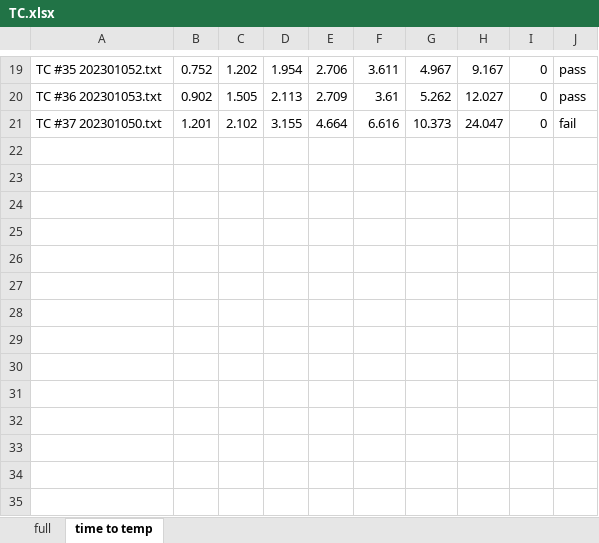
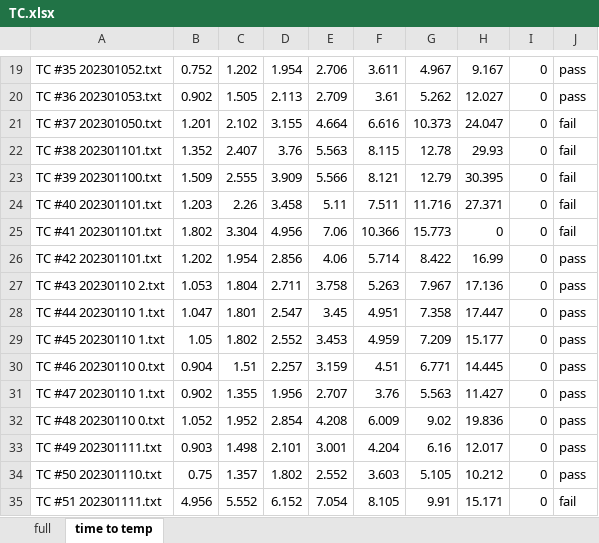
Before and after one commit to joshlwhitehead/work, an Excel workbook: analysis/heat/dataqstuff/dataCollect/thermoBoatTEC/TC.xlsx, sheet time to temp, drawn as a sheet; only a part is shown, gaps mark what is left out; values as stored, in another font and other column widths than the file's, no borders; charts and pictures not drawn; the diff names each change by its address in the sheet, - before the commit and + after, or states it on an @@ line.

```diff
--- a/analysis/heat/dataqstuff/dataCollect/thermoBoatTEC/TC.xlsx (sheet time to temp)
+++ b/analysis/heat/dataqstuff/dataCollect/thermoBoatTEC/TC.xlsx (sheet time to temp)
+row 22: TC #38 202301101.txt | 1.352 | 2.407 | 3.76 | 5.563 | 8.115 | 12.78 | 29.93 | 0 | fail
+row 23: TC #39 202301100.txt | 1.509 | 2.555 | 3.909 | 5.566 | 8.121 | 12.79 | 30.395 | 0 | fail
+row 24: TC #40 202301101.txt | 1.203 | 2.26 | 3.458 | 5.11 | 7.511 | 11.716 | 27.371 | 0 | fail
+row 25: TC #41 202301101.txt | 1.802 | 3.304 | 4.956 | 7.06 | 10.366 | 15.773 | 0 | 0 | fail
+row 26: TC #42 202301101.txt | 1.202 | 1.954 | 2.856 | 4.06 | 5.714 | 8.422 | 16.99 | 0 | pass
+row 27: TC #43 20230110 2.txt | 1.053 | 1.804 | 2.711 | 3.758 | 5.263 | 7.967 | 17.136 | 0 | pass
+row 28: TC #44 20230110 1.txt | 1.047 | 1.801 | 2.547 | 3.45 | 4.951 | 7.358 | 17.447 | 0 | pass
+row 29: TC #45 20230110 1.txt | 1.05 | 1.802 | 2.552 | 3.453 | 4.959 | 7.209 | 15.177 | 0 | pass
+row 30: TC #46 20230110 0.txt | 0.904 | 1.51 | 2.257 | 3.159 | 4.51 | 6.771 | 14.445 | 0 | pass
+row 31: TC #47 20230110 1.txt | 0.902 | 1.355 | 1.956 | 2.707 | 3.76 | 5.563 | 11.427 | 0 | pass
+row 32: TC #48 20230110 0.txt | 1.052 | 1.952 | 2.854 | 4.208 | 6.009 | 9.02 | 19.836 | 0 | pass
+row 33: TC #49 202301111.txt | 0.903 | 1.498 | 2.101 | 3.001 | 4.204 | 6.16 | 12.017 | 0 | pass
+row 34: TC #50 202301110.txt | 0.75 | 1.357 | 1.802 | 2.552 | 3.603 | 5.105 | 10.212 | 0 | pass
+row 35: TC #51 202301111.txt | 4.956 | 5.552 | 6.152 | 7.054 | 8.105 | 9.91 | 15.171 | 0 | fail
```
Also changed, not shown: sheet full, charts or pictures, analysis/heat/dataqstuff/dataCollect/thermoBoatTEC/PCR.xlsx, 34 other files.
